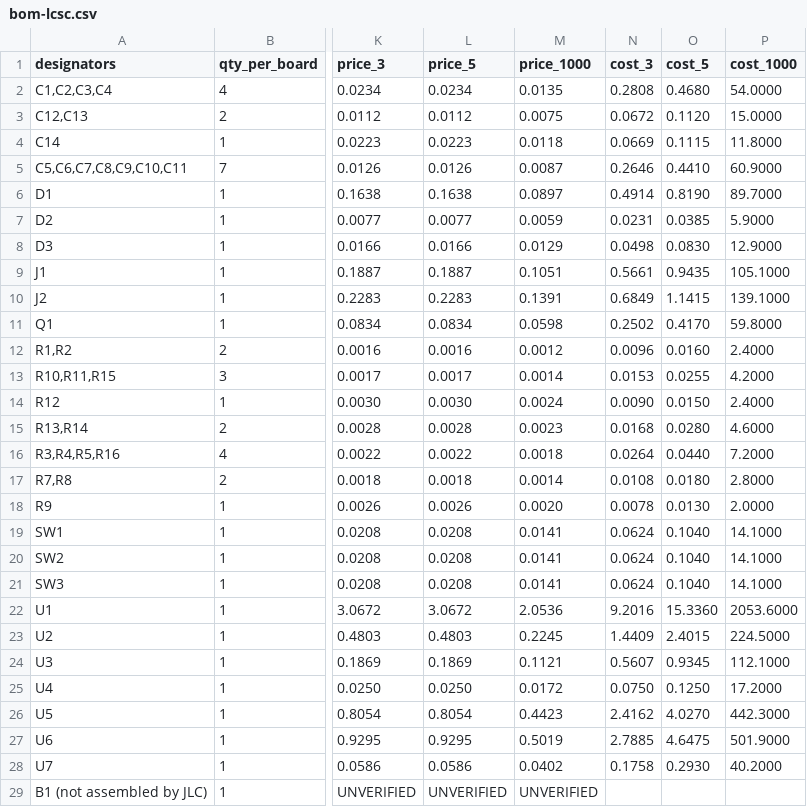
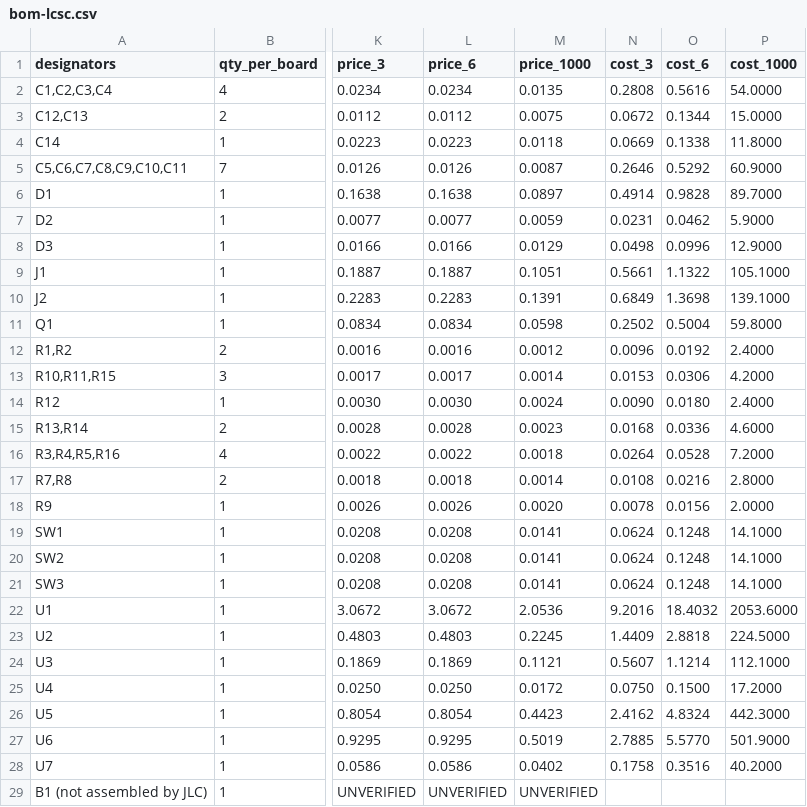
Before and after one commit to nilwerk/nilwerk-lab, a CSV file: projects/plant-monitor/pcb/jlcpcb/bom-lcsc.csv, drawn as a sheet; only a part is shown, gaps mark what is left out; the diff names each change by its address in the sheet, - before the commit and + after, or states it on an @@ line.

```diff
--- a/projects/plant-monitor/pcb/jlcpcb/bom-lcsc.csv
+++ b/projects/plant-monitor/pcb/jlcpcb/bom-lcsc.csv
-L1: price_5
+L1: price_6
-O1: cost_5
+O1: cost_6
-O2 (cost_6): 0.4680
+O2 (cost_6): 0.5616
-O3 (cost_6): 0.1120
+O3 (cost_6): 0.1344
-O4 (cost_6): 0.1115
+O4 (cost_6): 0.1338
-O5 (cost_6): 0.4410
+O5 (cost_6): 0.5292
-O6 (cost_6): 0.8190
+O6 (cost_6): 0.9828
-O7 (cost_6): 0.0385
+O7 (cost_6): 0.0462
-O8 (cost_6): 0.0830
+O8 (cost_6): 0.0996
-O9 (cost_6): 0.9435
+O9 (cost_6): 1.1322
-O10 (cost_6): 1.1415
+O10 (cost_6): 1.3698
-O11 (cost_6): 0.4170
+O11 (cost_6): 0.5004
-O12 (cost_6): 0.0160
+O12 (cost_6): 0.0192
-O13 (cost_6): 0.0255
+O13 (cost_6): 0.0306
-O14 (cost_6): 0.0150
+O14 (cost_6): 0.0180
-O15 (cost_6): 0.0280
+O15 (cost_6): 0.0336
-O16 (cost_6): 0.0440
+O16 (cost_6): 0.0528
-O17 (cost_6): 0.0180
+O17 (cost_6): 0.0216
-O18 (cost_6): 0.0130
+O18 (cost_6): 0.0156
-O19:O21 (cost_6): 0.1040
+O19:O21 (cost_6): 0.1248
-O22 (cost_6): 15.3360
+O22 (cost_6): 18.4032
-O23 (cost_6): 2.4015
+O23 (cost_6): 2.8818
-O24 (cost_6): 0.9345
+O24 (cost_6): 1.1214
-O25 (cost_6): 0.1250
+O25 (cost_6): 0.1500
-O26 (cost_6): 4.0270
+O26 (cost_6): 4.8324
-O27 (cost_6): 4.6475
+O27 (cost_6): 5.5770
-O28 (cost_6): 0.2930
+O28 (cost_6): 0.3516
```
Also changed, not shown: 8 other files.
